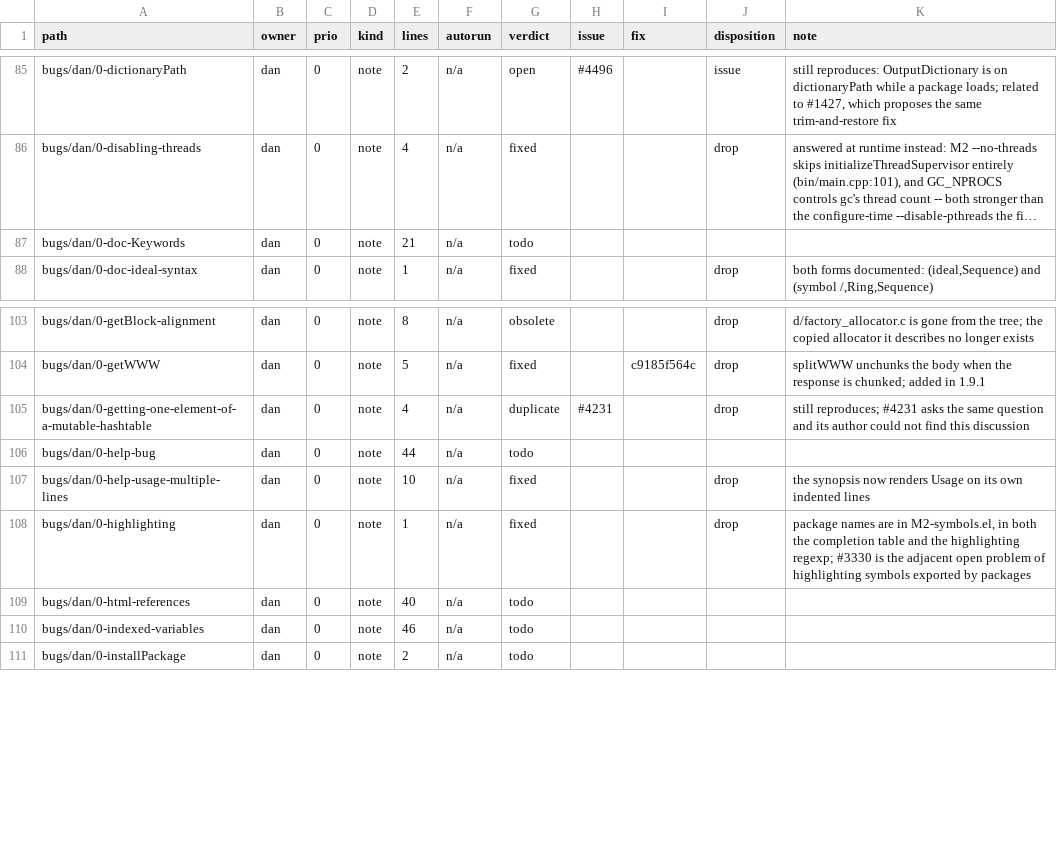
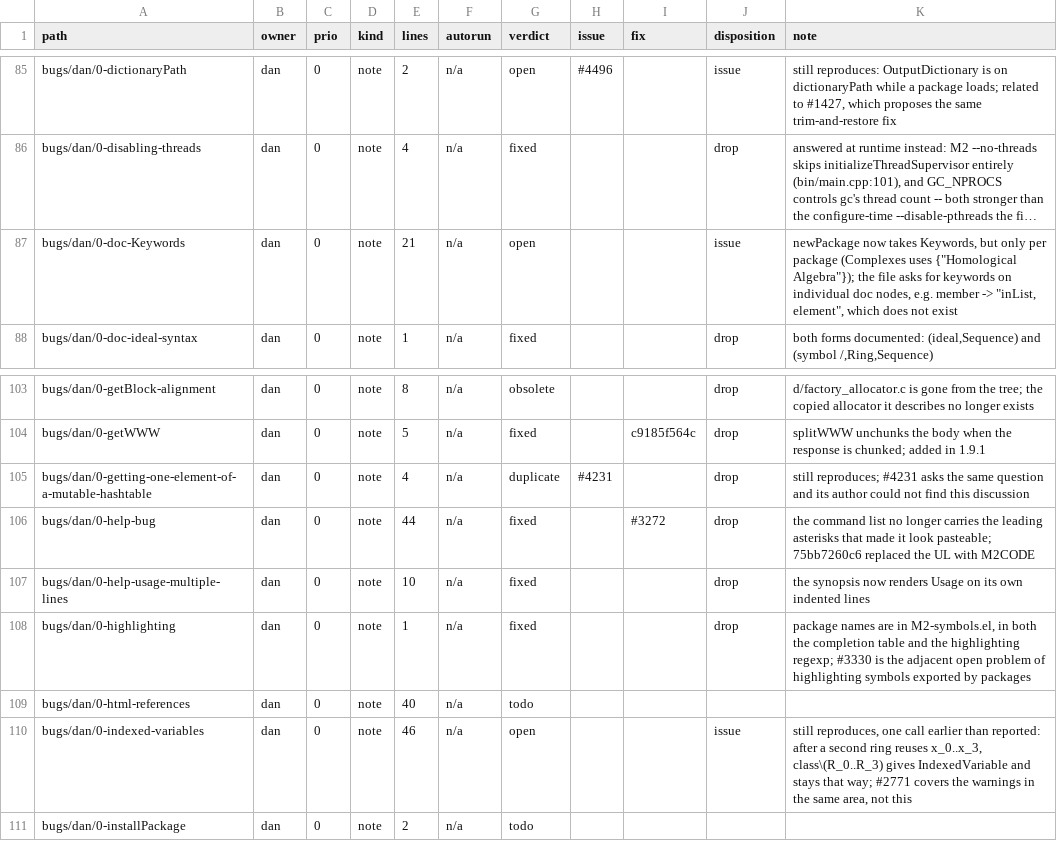
Before and after one commit to d-torrance/M2, a TSV file: bug-triage/catalog.tsv, drawn as a sheet; only a part is shown, gaps mark what is left out; long unchanged cells end in …; the diff names each change by its address in the sheet, - before the commit and + after, or states it on an @@ line.

```diff
--- a/bug-triage/catalog.tsv
+++ b/bug-triage/catalog.tsv
-G87 (verdict): todo
+G87 (verdict): open
-J87 (disposition): (empty)
+J87 (disposition): issue
-K87 (note): (empty)
+K87 (note): newPackage now takes Keywords, but only per package (Complexes uses {"Homological Algebra"}); the file asks for keywords on individual doc nodes, e.g. member -> "inList, element", which does not exist
-G106 (verdict): todo
+G106 (verdict): fixed
-I106 (fix): (empty)
+I106 (fix): #3272
-J106 (disposition): (empty)
+J106 (disposition): drop
-K106 (note): (empty)
+K106 (note): the command list no longer carries the leading asterisks that made it look pasteable; 75bb7260c6 replaced the UL with M2CODE
-G110 (verdict): todo
+G110 (verdict): open
-J110 (disposition): (empty)
+J110 (disposition): issue
-K110 (note): (empty)
+K110 (note): still reproduces, one call earlier than reported: after a second ring reuses x_0..x_3, class\(R_0..R_3) gives IndexedVariable and stays that way; #2771 covers the warnings in the same area, not this
```
Also changed, not shown: bug-triage/issue-titles.tsv, 1 other file.
